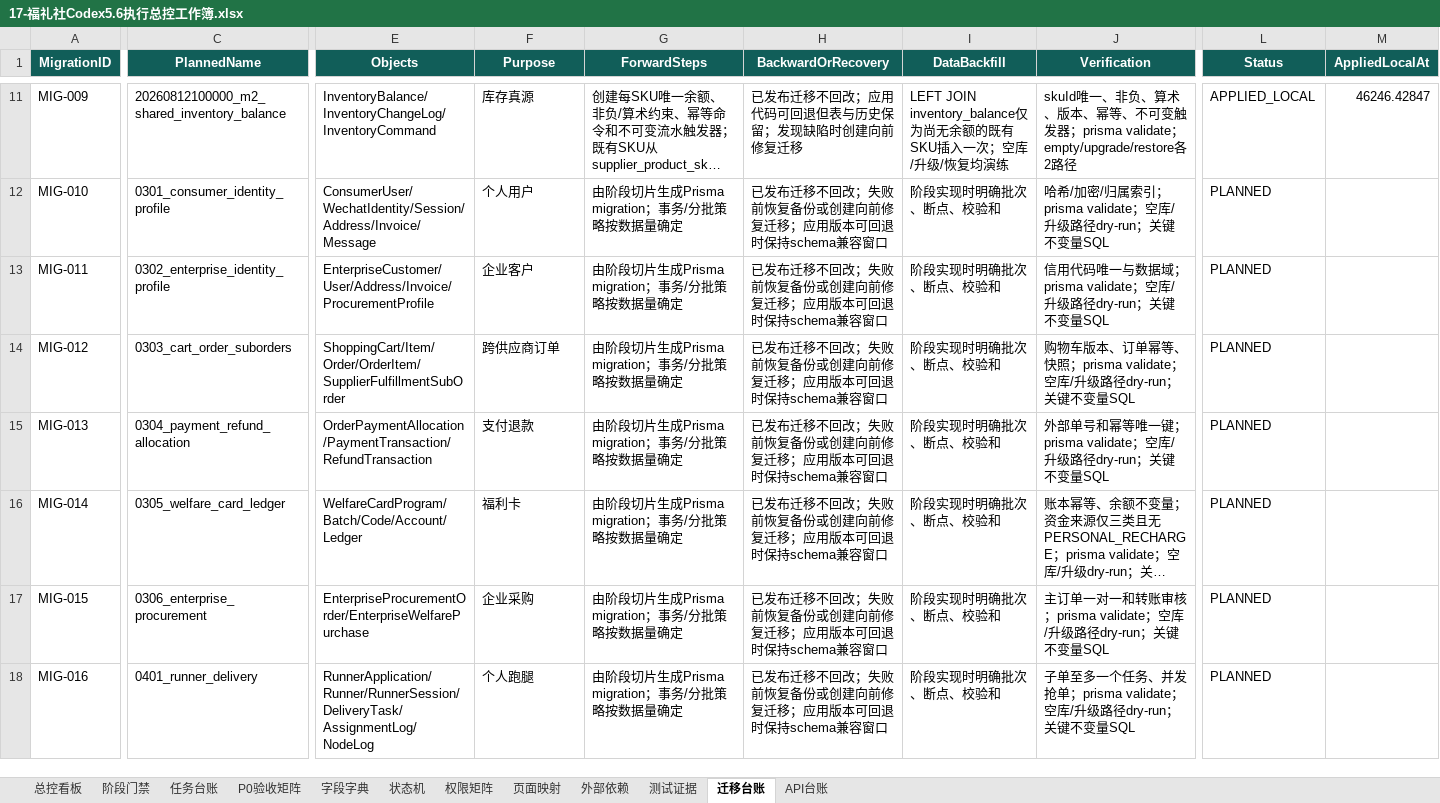
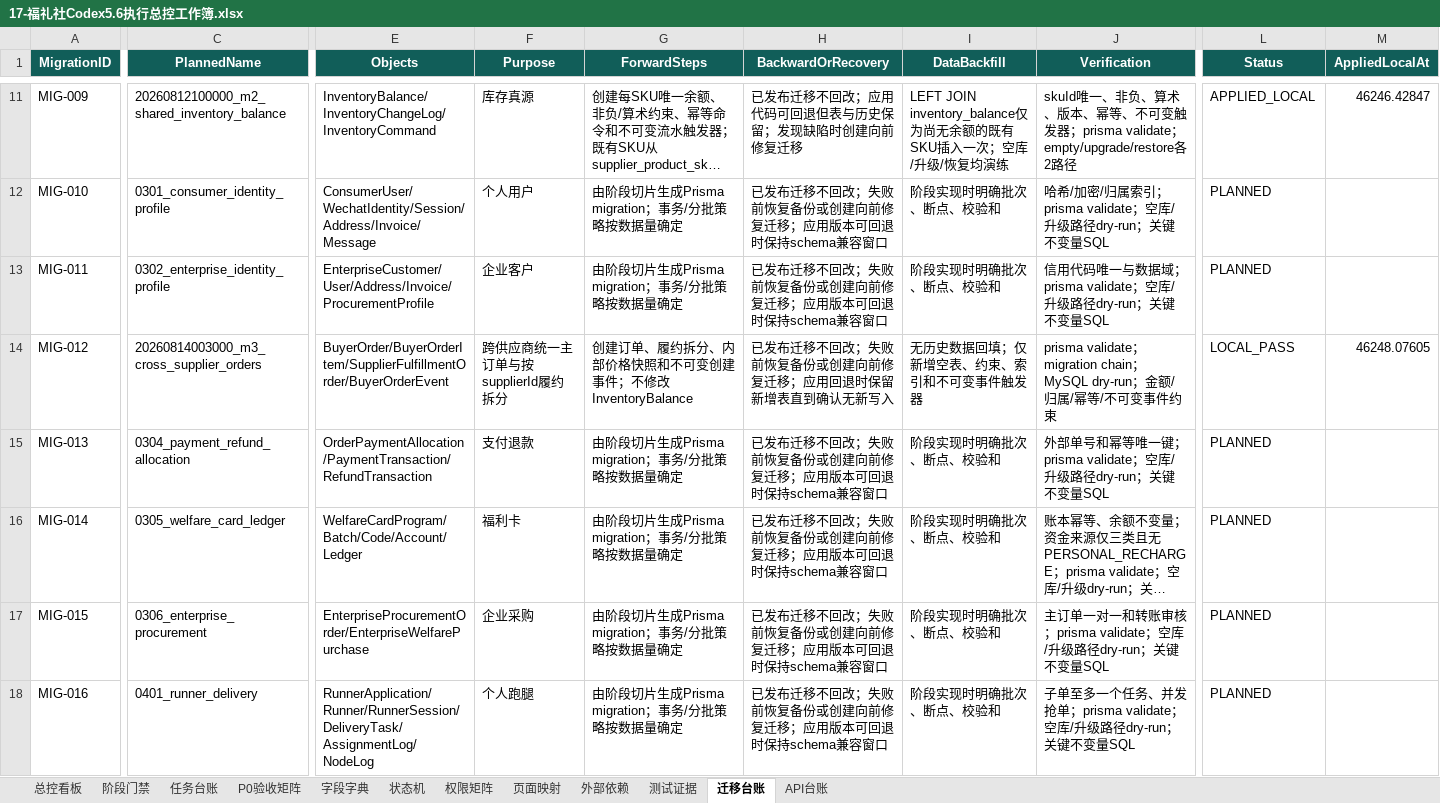
Before and after one commit to EasyStep-lee/flt1, an Excel workbook: 福礼社Codex5.6开发执行包V1.1/17-福礼社Codex5.6执行总控工作簿.xlsx, sheet 迁移台账, drawn as a sheet; only a part is shown, gaps mark what is left out; long unchanged cells end in …; values as stored, in another font and other column widths than the file's, no borders; conditional formats and table styles not drawn; the diff covers the shown part only; the diff names each change by its address in the sheet, - before the commit and + after, or states it on an @@ line.

Commit message:
docs(m3): record cross-supplier order evidence

```diff
--- a/福礼社Codex5.6开发执行包V1.1/17-福礼社Codex5.6执行总控工作簿.xlsx (sheet 迁移台账)
+++ b/福礼社Codex5.6开发执行包V1.1/17-福礼社Codex5.6执行总控工作簿.xlsx (sheet 迁移台账)
-C14 (PlannedName): 0303_cart_order_suborders
+C14 (PlannedName): 20260814003000_m3_cross_supplier_orders
-E14 (Objects): ShoppingCart/Item/Order/OrderItem/SupplierFulfillmentSubOrder
+E14 (Objects): BuyerOrder/BuyerOrderItem/SupplierFulfillmentOrder/BuyerOrderEvent
-F14 (Purpose): 跨供应商订单
+F14 (Purpose): 跨供应商统一主订单与按supplierId履约拆分
-G14 (ForwardSteps): 由阶段切片生成Prisma migration；事务/分批策略按数据量确定
+G14 (ForwardSteps): 创建订单、履约拆分、内部价格快照和不可变创建事件；不修改InventoryBalance
-H14 (BackwardOrRecovery): 已发布迁移不回改；失败前恢复备份或创建向前修复迁移；应用版本可回退时保持schema兼容窗口
+H14 (BackwardOrRecovery): 已发布迁移不回改；失败前恢复备份或创建向前修复迁移；应用回退时保留新增表直到确认无新写入
-I14 (DataBackfill): 阶段实现时明确批次、断点、校验和
+I14 (DataBackfill): 无历史数据回填；仅新增空表、约束、索引和不可变事件触发器
-J14 (Verification): 购物车版本、订单幂等、快照；prisma validate；空库/升级路径dry-run；关键不变量SQL
+J14 (Verification): prisma validate；migration chain；MySQL dry-run；金额/归属/幂等/不可变事件约束
-L14 (Status): PLANNED
+L14 (Status): LOCAL_PASS
-M14 (AppliedLocalAt): (empty)
+M14 (AppliedLocalAt): 46248.07605
```
Also changed, not shown: 3 edited cells elsewhere in this sheet, sheet API台账, sheet 任务台账, sheet 测试证据, sheet P0验收矩阵, sheet 页面映射, sheet 总控看板, 1 more sheet, 17 other files.
